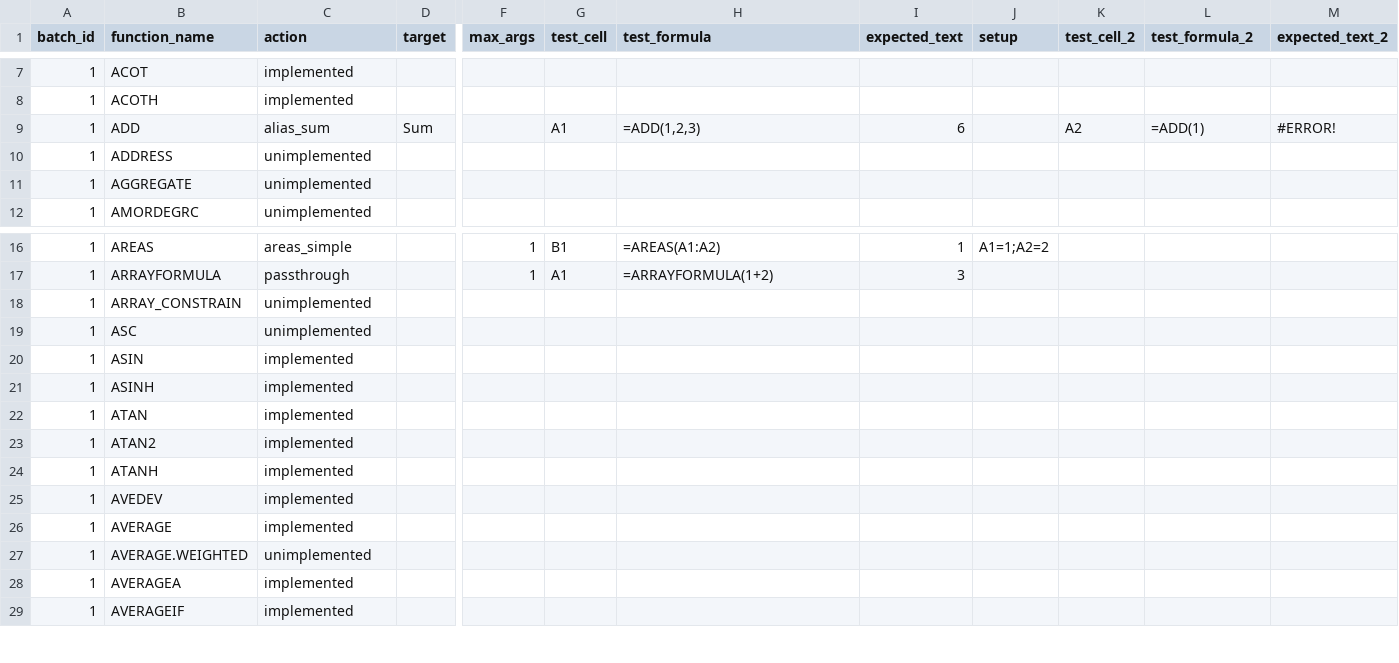
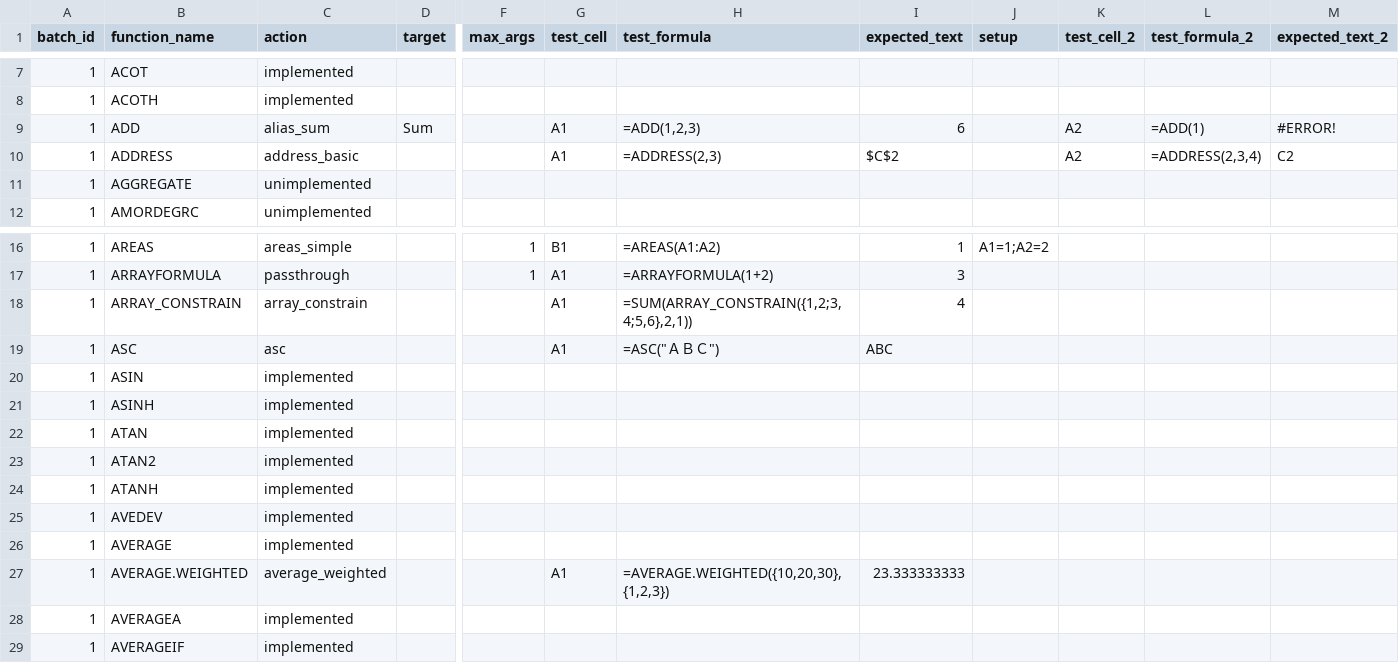
Before and after one commit to ThoroBid-AI/Dagger_IronCalc, a CSV file: specs/pipelines/function_fallbacks.csv, drawn as a sheet; only a part is shown, gaps mark what is left out; the diff names each change by its address in the sheet, - before the commit and + after, or states it on an @@ line.

Commit message:
Implement batch1 fallback functions and tests

```diff
--- a/specs/pipelines/function_fallbacks.csv
+++ b/specs/pipelines/function_fallbacks.csv
-C10 (action): unimplemented
+C10 (action): address_basic
-G10 (test_cell): (empty)
+G10 (test_cell): A1
-H10 (test_formula): (empty)
+H10 (test_formula): =ADDRESS(2,3)
-I10 (expected_text): (empty)
+I10 (expected_text): $C$2
-K10 (test_cell_2): (empty)
+K10 (test_cell_2): A2
-L10 (test_formula_2): (empty)
+L10 (test_formula_2): =ADDRESS(2,3,4)
-M10 (expected_text_2): (empty)
+M10 (expected_text_2): C2
-C18 (action): unimplemented
+C18 (action): array_constrain
-G18:G19 (test_cell): (empty)
+G18:G19 (test_cell): A1
-H18 (test_formula): (empty)
+H18 (test_formula): =SUM(ARRAY_CONSTRAIN({1,2;3,4;5,6},2,1))
-I18 (expected_text): (empty)
+I18 (expected_text): 4
-C19 (action): unimplemented
+C19 (action): asc
-H19 (test_formula): (empty)
+H19 (test_formula): =ASC("ＡＢＣ")
-I19 (expected_text): (empty)
+I19 (expected_text): ABC
-C27 (action): unimplemented
+C27 (action): average_weighted
-G27 (test_cell): (empty)
+G27 (test_cell): A1
-H27 (test_formula): (empty)
+H27 (test_formula): =AVERAGE.WEIGHTED({10,20,30},{1,2,3})
-I27 (expected_text): (empty)
+I27 (expected_text): 23.333333333
```
Also changed, not shown: specs/reports/function_impl_gap.csv, 3 other files.
